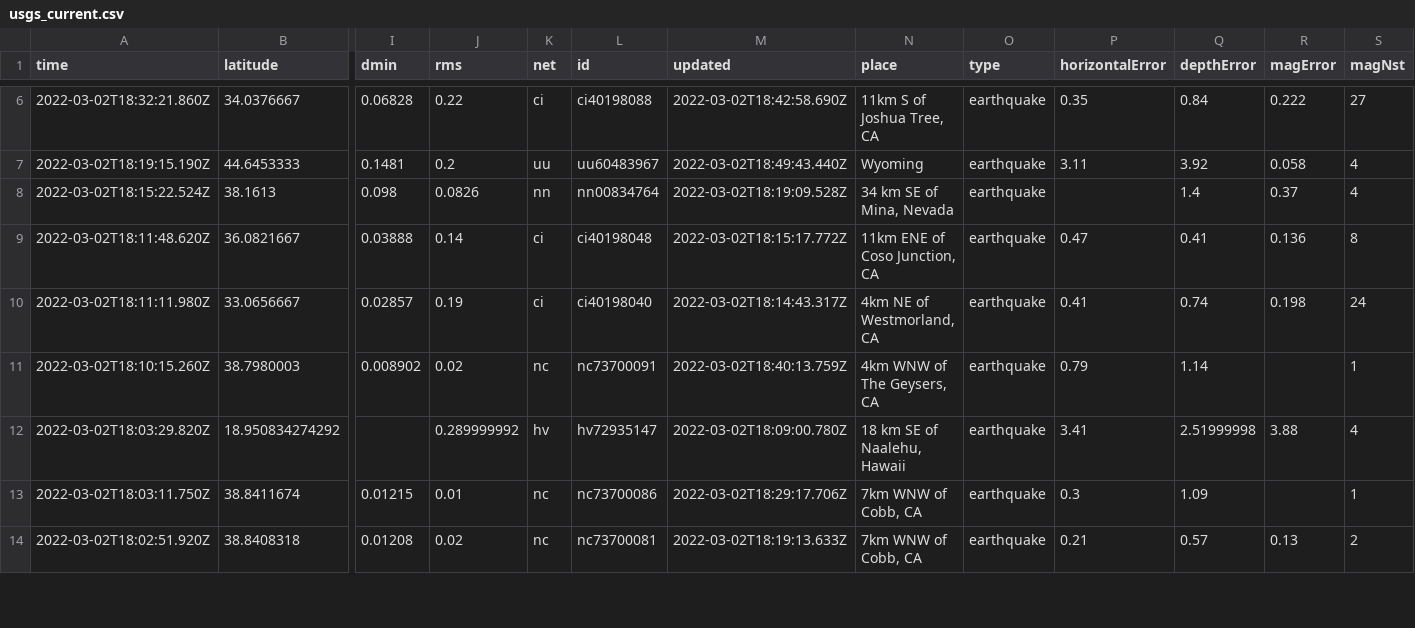
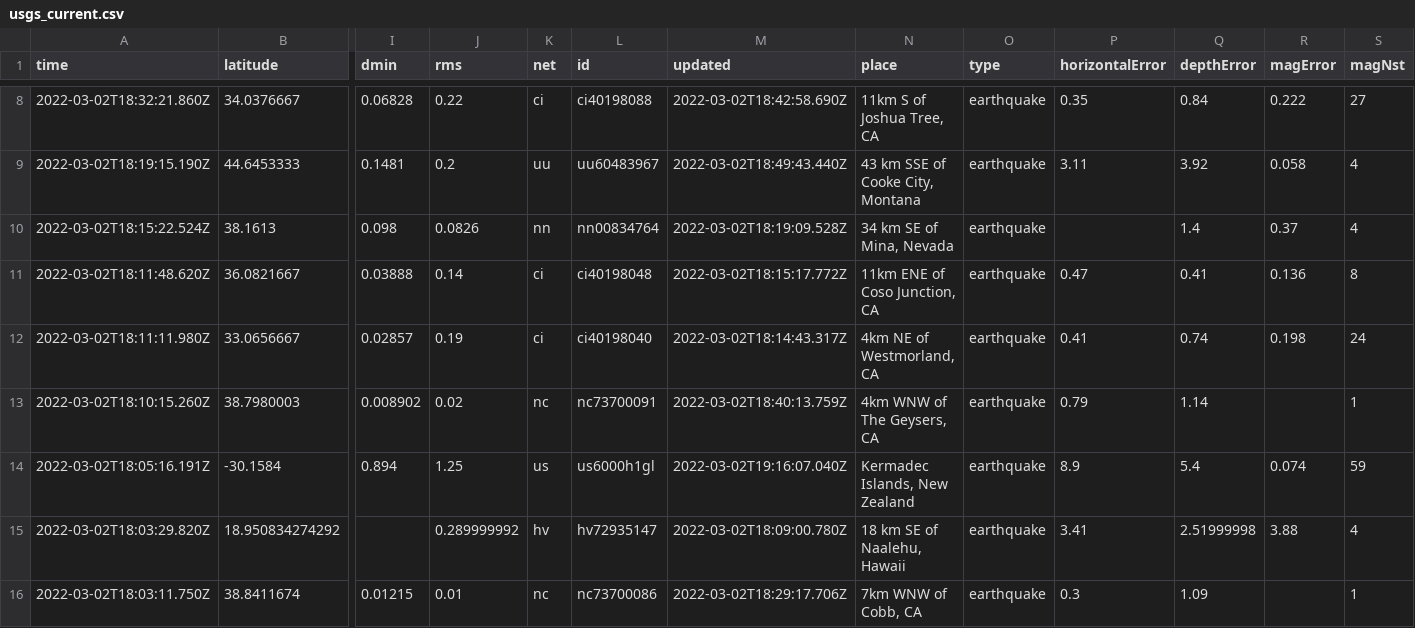
Before and after one commit to aadittambe/actions-pipeline, a CSV file: usgs_current.csv, drawn as a sheet; only a part is shown, gaps mark what is left out; the shorter side is filled out with more unchanged rows; addresses are those after the commit; rows hold the shown columns only; the diff covers the shown part only; the diff names each change by its address in the sheet, - before the commit and + after, or states it on an @@ line.

```diff
--- a/usgs_current.csv
+++ b/usgs_current.csv
-N9 (place): Wyoming
+N9 (place): 43 km SSE of Cooke City, Montana
+row 14: 2022-03-02T18:05:16.191Z | -30.1584 | 0.894 | 1.25 | us | us6000h1gl | 2022-03-02T19:16:07.040Z | Kermadec Islands, New Zealand | earthquake | 8.9 | 5.4 | 0.074 | 59
```
Also changed, not shown: 3 added rows, 1 removed row and 14 edited cells elsewhere in this file, usgs_main.csv.
